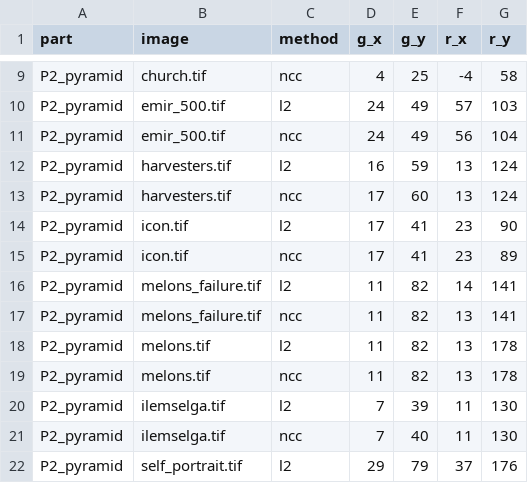
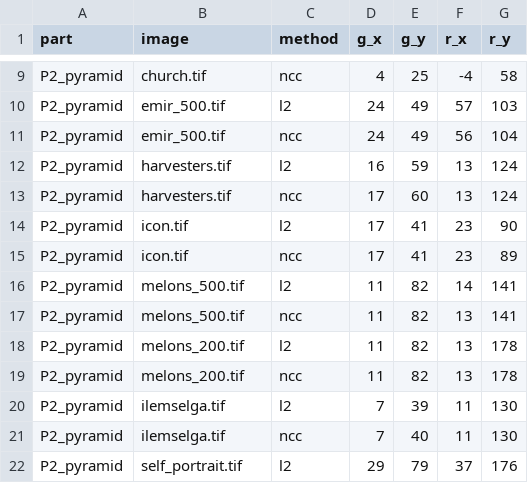
Before and after one commit to Lorrainnn/Lorrainnn.github.io, a CSV file: 1/output/shift.csv, drawn as a sheet; only a part is shown, gaps mark what is left out.

```diff
--- a/1/output/shift.csv
+++ b/1/output/shift.csv
@@ -15,6 +15,6 @@ P2_pyramid,icon.tif,l2,17,41,23,90
 P2_pyramid,icon.tif,ncc,17,41,23,89
-P2_pyramid,melons_failure.tif,l2,11,82,14,141
-P2_pyramid,melons_failure.tif,ncc,11,82,13,141
-P2_pyramid,melons.tif,l2,11,82,13,178
-P2_pyramid,melons.tif,ncc,11,82,13,178
+P2_pyramid,melons_500.tif,l2,11,82,14,141
+P2_pyramid,melons_500.tif,ncc,11,82,13,141
+P2_pyramid,melons_200.tif,l2,11,82,13,178
+P2_pyramid,melons_200.tif,ncc,11,82,13,178
 P2_pyramid,ilemselga.tif,l2,7,39,11,130
```
Also changed, not shown: 5 other files.
